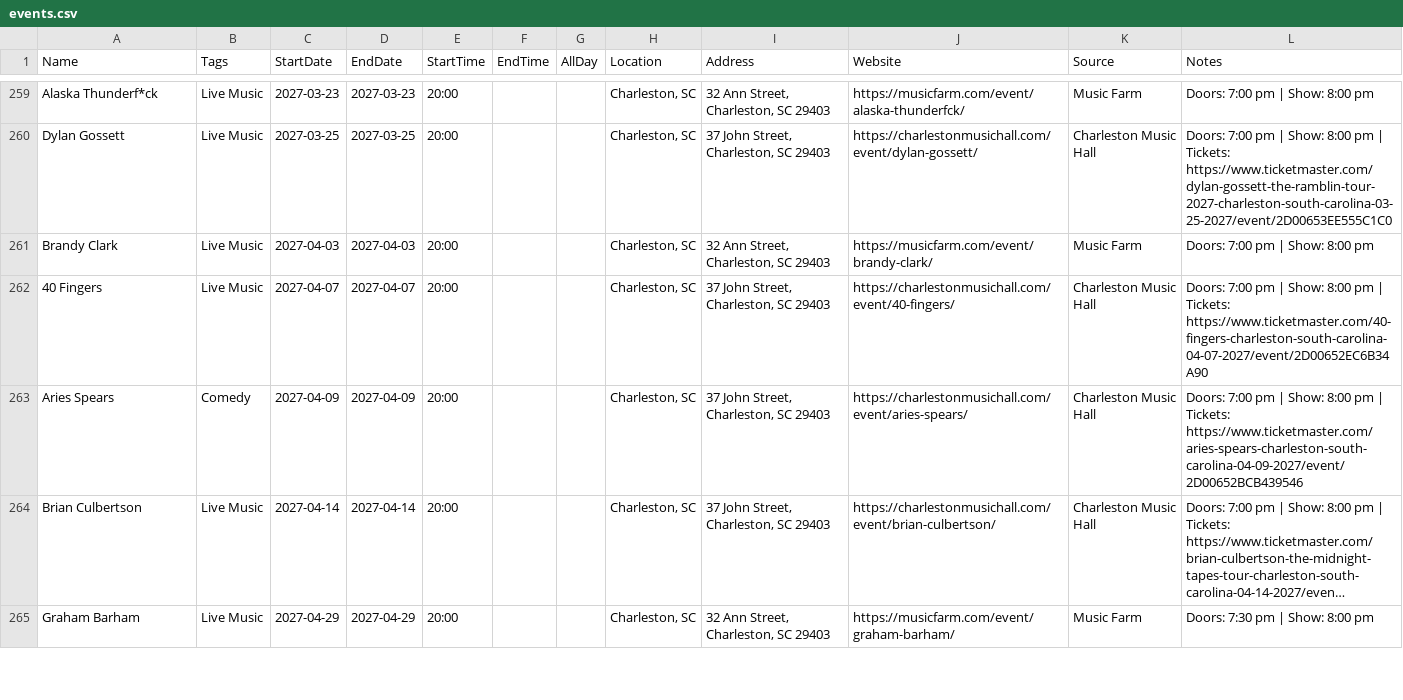
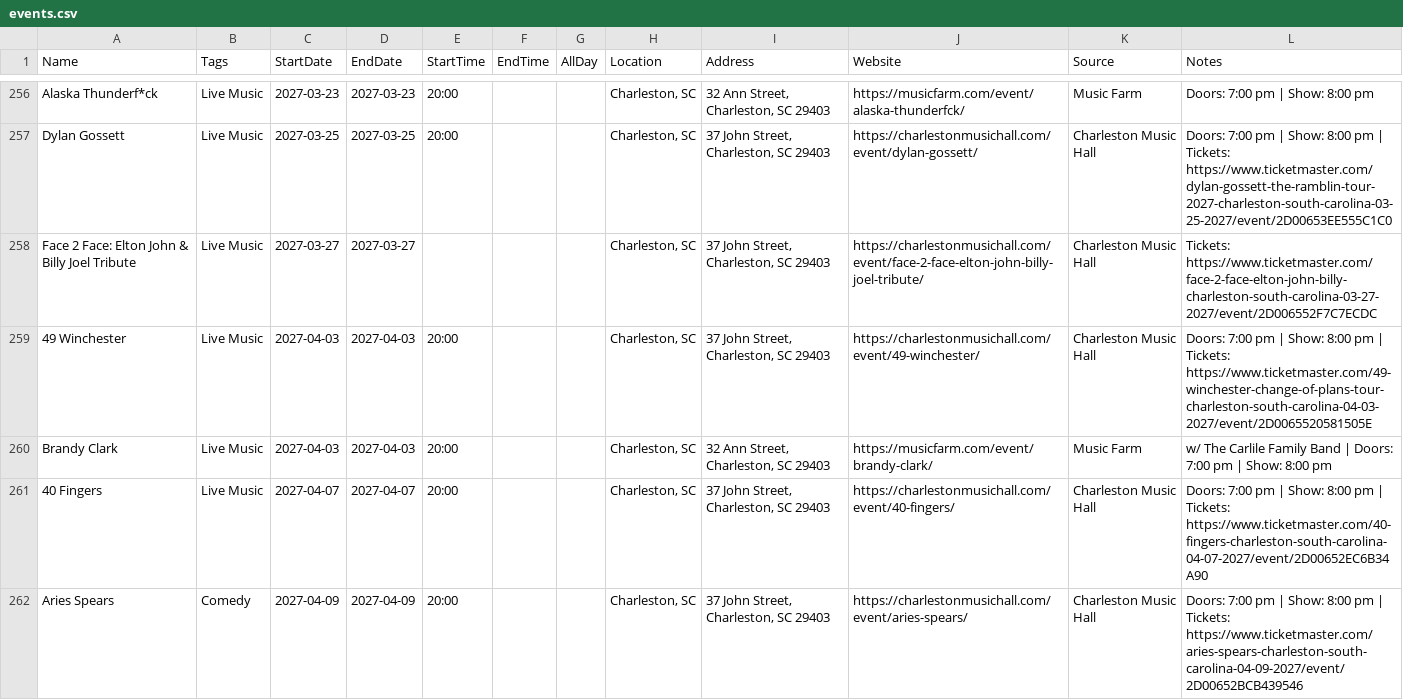
Before and after one commit to kmcurry/port-royal-sounder, a CSV file: data/events.csv, drawn as a sheet; only a part is shown, gaps mark what is left out; the shorter side is filled out with more unchanged rows; long unchanged cells end in …; the diff covers the shown part only.

```diff
--- a/data/events.csv
+++ b/data/events.csv
@@ -260,3 +257,5 @@ Alaska Thunderf*ck,Live Music,2027-03-23,2027-03-23,20:00,,,"Charleston, SC","32
 Dylan Gossett,Live Music,2027-03-25,2027-03-25,20:00,,,"Charleston, SC","37 John Street, Charleston, SC 29403",https://charlestonmusichall.com/event/dylan-gossett/,Charleston Music Hall,Doors: 7:00 pm | Show: 8:00 pm | Tickets: https://www.ticketmaster.com/dylan-gossett-the-ramblin-tour-2027-charleston-south-carolina-03-25-2027/event/2D00653EE555C1C0
-Brandy Clark,Live Music,2027-04-03,2027-04-03,20:00,,,"Charleston, SC","32 Ann Street, Charleston, SC 29403",https://musicfarm.com/event/brandy-clark/,Music Farm,Doors: 7:00 pm | Show: 8:00 pm
+Face 2 Face: Elton John & Billy Joel Tribute,Live Music,2027-03-27,2027-03-27,,,,"Charleston, SC","37 John Street, Charleston, SC 29403",https://charlestonmusichall.com/event/face-2-face-elton-john-billy-joel-tribute/,Charleston Music Hall,Tickets: https://www.ticketmaster.com/face-2-face-elton-john-billy-charleston-south-carolina-03-27-2027/event/2D006552F7C7ECDC
+49 Winchester,Live Music,2027-04-03,2027-04-03,20:00,,,"Charleston, SC","37 John Street, Charleston, SC 29403",https://charlestonmusichall.com/event/49-winchester/,Charleston Music Hall,Doors: 7:00 pm | Show: 8:00 pm | Tickets: https://www.ticketmaster.com/49-winchester-change-of-plans-tour-charleston-south-carolina-04-03-2027/event/2D0065520581505E
+Brandy Clark,Live Music,2027-04-03,2027-04-03,20:00,,,"Charleston, SC","32 Ann Street, Charleston, SC 29403",https://musicfarm.com/event/brandy-clark/,Music Farm,w/ The Carlile Family Band | Doors: 7:00 pm | Show: 8:00 pm
 40 Fingers,Live Music,2027-04-07,2027-04-07,20:00,,,"Charleston, SC","37 John Street, Charleston, SC 29403",https://charlestonmusichall.com/event/40-fingers/,Charleston Music Hall,Doors: 7:00 pm | Show: 8:00 pm | Tickets: https://www.ticketmaster.com/40-fingers-charleston-south-carolina-04-07-2027/event/2D00652EC6B34A90
```
Also changed, not shown: 6 added rows and 7 removed rows elsewhere in this file, 3 other files.
